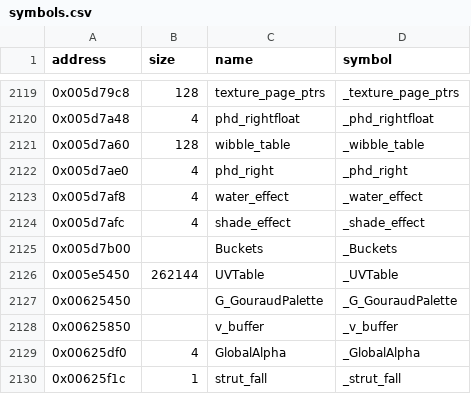
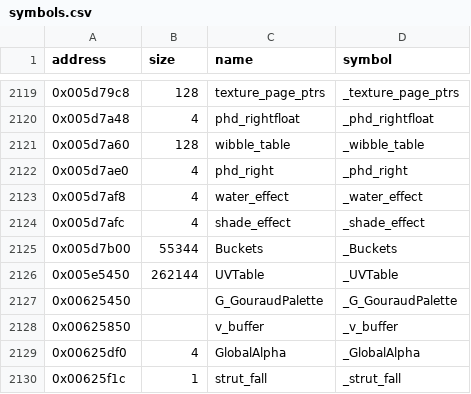
Before and after one commit to LostArtefacts/tr03, a CSV file: config/symbols.csv, drawn as a sheet; only a part is shown, gaps mark what is left out.

```diff
--- a/config/symbols.csv
+++ b/config/symbols.csv
@@ -2124,3 +2124,3 @@ address,size,name,symbol
 0x005d7afc,4,shade_effect,_shade_effect
-0x005d7b00,,Buckets,_Buckets
+0x005d7b00,55344,Buckets,_Buckets
 0x005e5450,262144,UVTable,_UVTable
```
Also changed, not shown: 2 other files.
